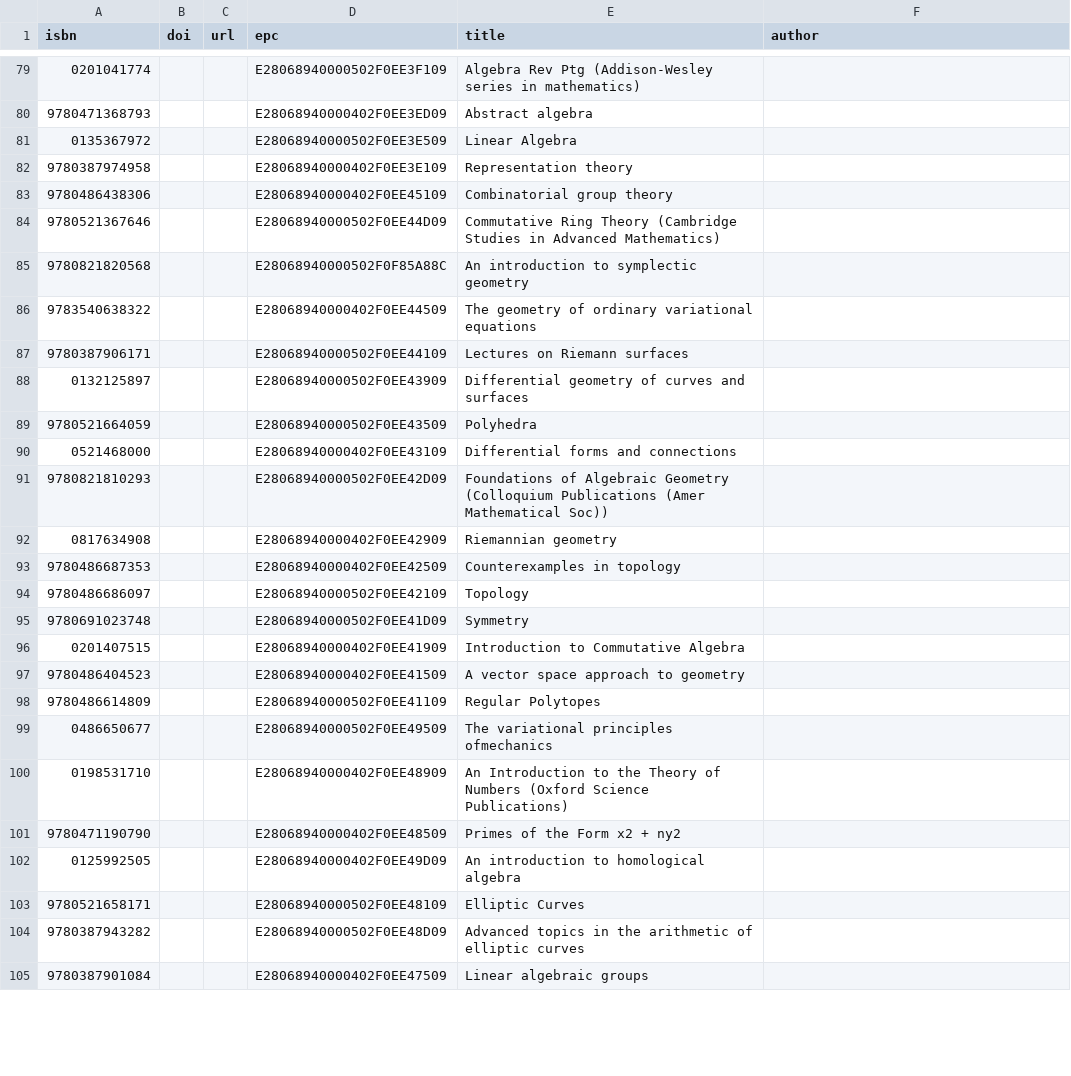
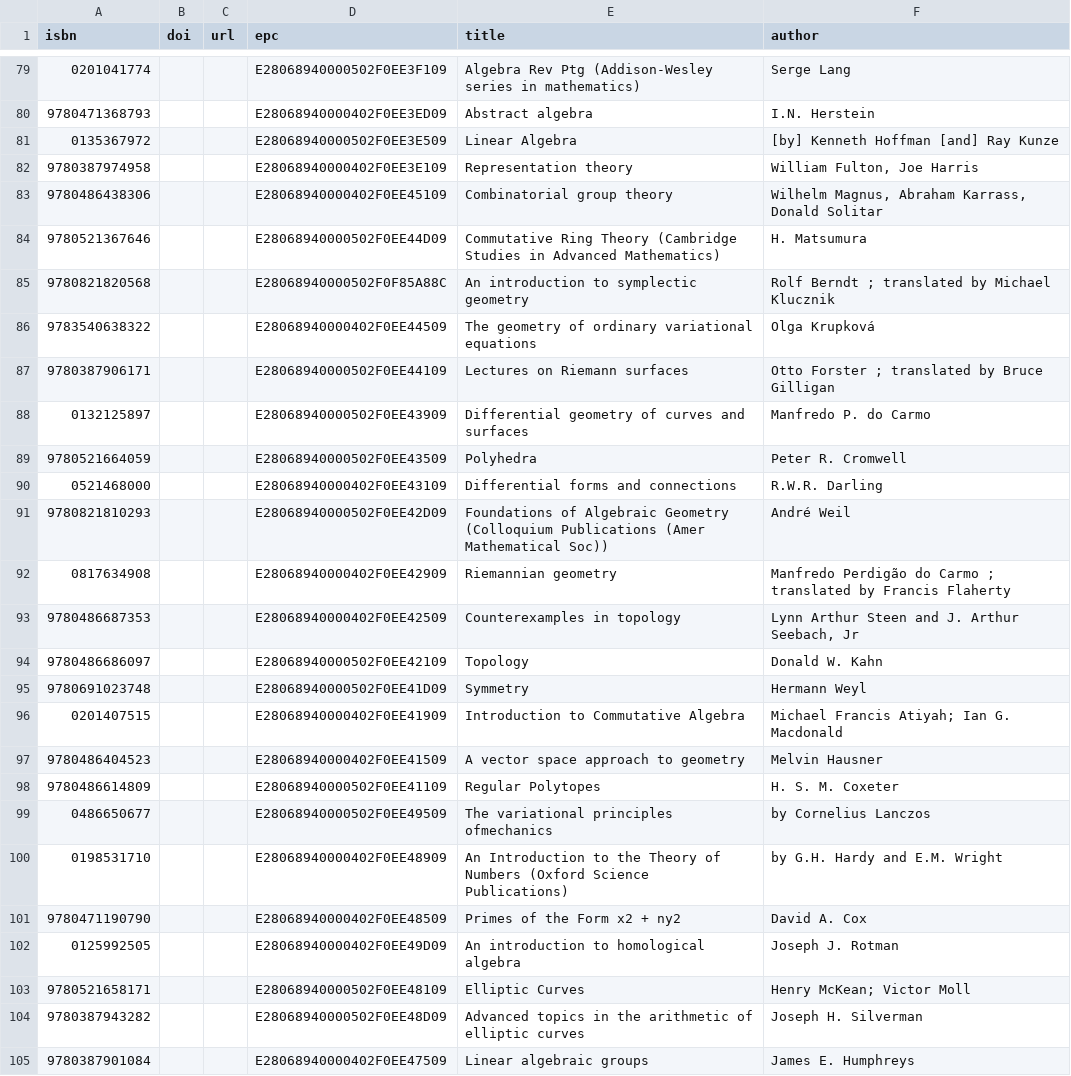
Before and after one commit to smoofra/catalog, a CSV file: catalog.csv, drawn as a sheet; only a part is shown, gaps mark what is left out; the diff covers the shown part only.

Commit message:
fill authors

```diff
--- a/catalog.csv
+++ b/catalog.csv
@@ -79,27 +79,27 @@ isbn,doi,url,epc,title,author
-0201041774,,,E28068940000502F0EE3F109,Algebra Rev Ptg (Addison-Wesley series in mathematics),
-9780471368793,,,E28068940000402F0EE3ED09,Abstract algebra,
-0135367972,,,E28068940000502F0EE3E509,Linear Algebra,
-9780387974958,,,E28068940000402F0EE3E109,Representation theory,
-9780486438306,,,E28068940000402F0EE45109,Combinatorial group theory,
-9780521367646,,,E28068940000502F0EE44D09,Commutative Ring Theory (Cambridge Studies in Advanced Mathematics),
-9780821820568,,,E28068940000502F0F85A88C,An introduction to symplectic geometry,
-9783540638322,,,E28068940000402F0EE44509,The geometry of ordinary variational equations,
-9780387906171,,,E28068940000502F0EE44109,Lectures on Riemann surfaces,
-0132125897,,,E28068940000502F0EE43909,Differential geometry of curves and surfaces,
-9780521664059,,,E28068940000502F0EE43509,Polyhedra,
-0521468000,,,E28068940000402F0EE43109,Differential forms and connections,
-9780821810293,,,E28068940000502F0EE42D09,Foundations of Algebraic Geometry (Colloquium Publications (Amer Mathematical Soc)),
-0817634908,,,E28068940000402F0EE42909,Riemannian geometry,
-9780486687353,,,E28068940000402F0EE42509,Counterexamples in topology,
-9780486686097,,,E28068940000502F0EE42109,Topology,
-9780691023748,,,E28068940000502F0EE41D09,Symmetry,
-0201407515,,,E28068940000402F0EE41909,Introduction to Commutative Algebra,
-9780486404523,,,E28068940000402F0EE41509,A  vector space approach to geometry,
-9780486614809,,,E28068940000502F0EE41109,Regular Polytopes,
-0486650677,,,E28068940000502F0EE49509,The variational principles ofmechanics,
-0198531710,,,E28068940000402F0EE48909,An Introduction to the Theory of Numbers (Oxford Science Publications),
-9780471190790,,,E28068940000402F0EE48509,Primes of the Form x2 + ny2,
-0125992505,,,E28068940000402F0EE49D09,An introduction to homological algebra,
-9780521658171,,,E28068940000502F0EE48109,Elliptic Curves,
-9780387943282,,,E28068940000502F0EE48D09,Advanced topics in the arithmetic of elliptic curves,
-9780387901084,,,E28068940000402F0EE47509,Linear algebraic groups,
+0201041774,,,E28068940000502F0EE3F109,Algebra Rev Ptg (Addison-Wesley series in mathematics),Serge Lang
+9780471368793,,,E28068940000402F0EE3ED09,Abstract algebra,I.N. Herstein
+0135367972,,,E28068940000502F0EE3E509,Linear Algebra,[by] Kenneth Hoffman [and] Ray Kunze
+9780387974958,,,E28068940000402F0EE3E109,Representation theory,"William Fulton, Joe Harris"
+9780486438306,,,E28068940000402F0EE45109,Combinatorial group theory,"Wilhelm Magnus, Abraham Karrass, Donald Solitar"
+9780521367646,,,E28068940000502F0EE44D09,Commutative Ring Theory (Cambridge Studies in Advanced Mathematics),H. Matsumura
+9780821820568,,,E28068940000502F0F85A88C,An introduction to symplectic geometry,Rolf Berndt ; translated by Michael Klucznik
+9783540638322,,,E28068940000402F0EE44509,The geometry of ordinary variational equations,Olga Krupková
+9780387906171,,,E28068940000502F0EE44109,Lectures on Riemann surfaces,Otto Forster ; translated by Bruce Gilligan
+0132125897,,,E28068940000502F0EE43909,Differential geometry of curves and surfaces,Manfredo P. do Carmo
+9780521664059,,,E28068940000502F0EE43509,Polyhedra,Peter R. Cromwell
+0521468000,,,E28068940000402F0EE43109,Differential forms and connections,R.W.R. Darling
+9780821810293,,,E28068940000502F0EE42D09,Foundations of Algebraic Geometry (Colloquium Publications (Amer Mathematical Soc)),André Weil
+0817634908,,,E28068940000402F0EE42909,Riemannian geometry,Manfredo Perdigão do Carmo ; translated by Francis Flaherty
+9780486687353,,,E28068940000402F0EE42509,Counterexamples in topology,"Lynn Arthur Steen and J. Arthur Seebach, Jr"
+9780486686097,,,E28068940000502F0EE42109,Topology,Donald W. Kahn
+9780691023748,,,E28068940000502F0EE41D09,Symmetry,Hermann Weyl
+0201407515,,,E28068940000402F0EE41909,Introduction to Commutative Algebra,Michael Francis Atiyah; Ian G. Macdonald
+9780486404523,,,E28068940000402F0EE41509,A  vector space approach to geometry,Melvin Hausner
+9780486614809,,,E28068940000502F0EE41109,Regular Polytopes,H. S. M. Coxeter
+0486650677,,,E28068940000502F0EE49509,The variational principles ofmechanics,by Cornelius Lanczos
+0198531710,,,E28068940000402F0EE48909,An Introduction to the Theory of Numbers (Oxford Science Publications),by G.H. Hardy and E.M. Wright
+9780471190790,,,E28068940000402F0EE48509,Primes of the Form x2 + ny2,David A. Cox
+0125992505,,,E28068940000402F0EE49D09,An introduction to homological algebra,Joseph J. Rotman
+9780521658171,,,E28068940000502F0EE48109,Elliptic Curves,Henry McKean; Victor Moll
+9780387943282,,,E28068940000502F0EE48D09,Advanced topics in the arithmetic of elliptic curves,Joseph H. Silverman
+9780387901084,,,E28068940000402F0EE47509,Linear algebraic groups,James E. Humphreys
```
Also changed, not shown: 43 edited cells elsewhere in this file, 1 other file.
